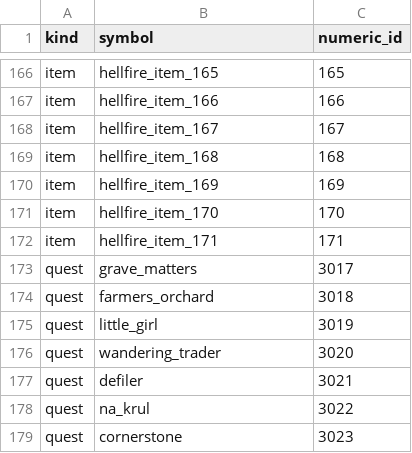
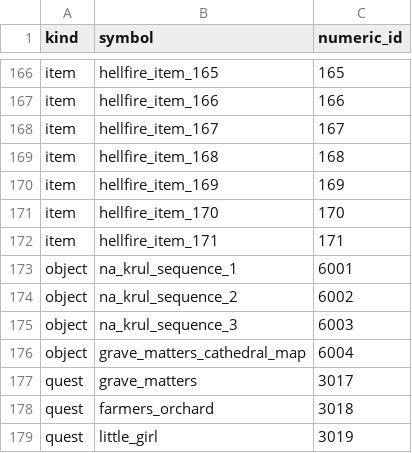
Before and after one commit to efedo/Godevilution, a TSV file: server/content/hellfire/content_ids.tsv, drawn as a sheet; only a part is shown, gaps mark what is left out; the shorter side is filled out with more unchanged rows.

Commit message:
feat(content): add stable world-object identities

```diff
--- a/server/content/hellfire/content_ids.tsv
+++ b/server/content/hellfire/content_ids.tsv
@@ -172,2 +172,6 @@ item	hellfire_item_170	170
 item	hellfire_item_171	171
+object	na_krul_sequence_1	6001
+object	na_krul_sequence_2	6002
+object	na_krul_sequence_3	6003
+object	grave_matters_cathedral_map	6004
 quest	grave_matters	3017
```
Also changed, not shown: server/content/base/content_ids.tsv, server/content/base/objects.tsv, 7 other files.
